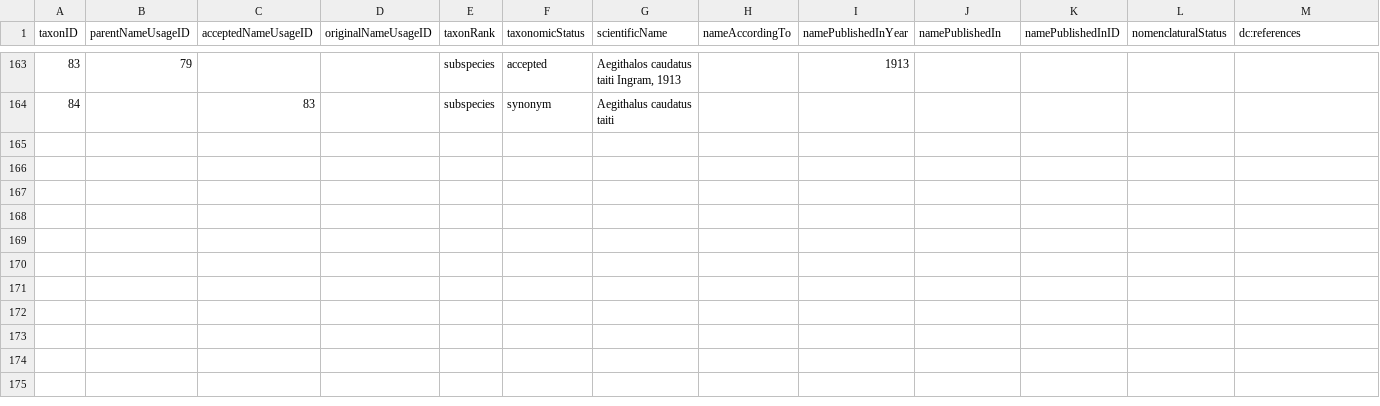
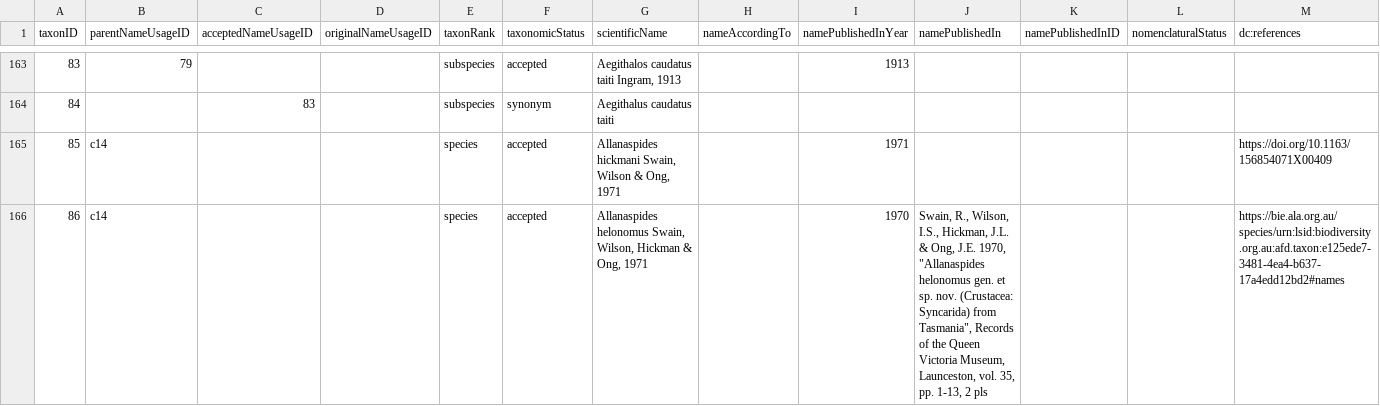
Before and after one commit to gbif/backbone-patch, a CSV file: patch.csv, drawn as a sheet; only a part is shown, gaps mark what is left out; rows hold the shown columns only; the diff names each change by its address in the sheet, - before the commit and + after, or states it on an @@ line.

Commit message:
Fix https://github.com/gbif/checklistbank/issues/85

```diff
--- a/patch.csv
+++ b/patch.csv
+row 165: 85 | c14 |  |  | species | accepted | Allanaspides hickmani Swain, Wilson & Ong, 1971 |  | 1971 |  |  |  | https://doi.org/10.1163/156854071X00409
+row 166: 86 | c14 |  |  | species | accepted | Allanaspides helonomus Swain, Wilson, Hickman & Ong, 1971 |  | 1970 | Swain, R., Wilson, I.S., Hickman, J.L. & Ong, J.E. 1970, "Allanaspides helonomus gen. et sp. nov. (Crustacea: Syncarida) from Tasmania", Records of the Queen Victoria Museum, Launceston, vol. 35, pp. 1-13, 2 pls |  |  | https://bie.ala.org.au/species/urn:lsid:biodiversity.org.au:afd.taxon:e125ede7-3481-4ea4-b637-17a4edd12bd2#names
```
